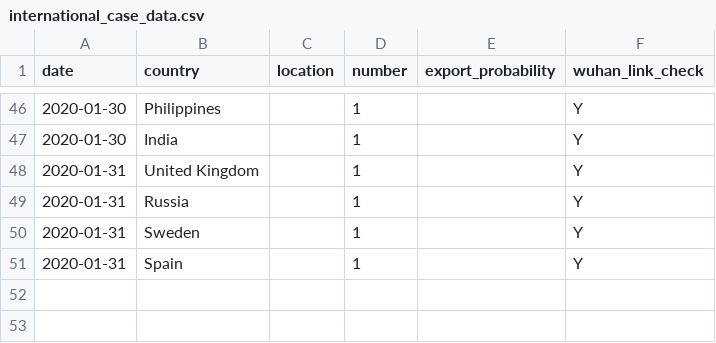
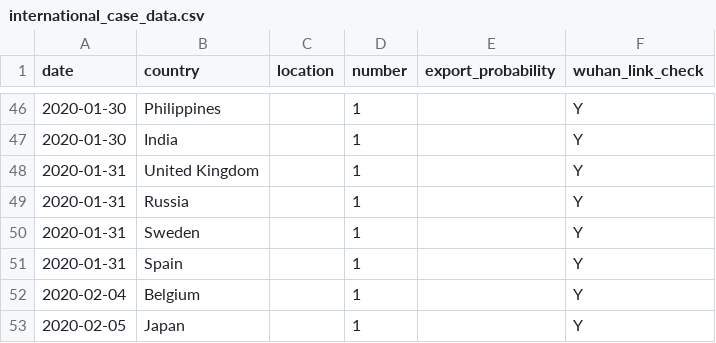
Before and after one commit to adamkucharski/2020-ncov, a CSV file: stoch_model/data/international_case_data.csv, drawn as a sheet; only a part is shown, gaps mark what is left out; the diff names each change by its address in the sheet, - before the commit and + after, or states it on an @@ line.

```diff
--- a/stoch_model/data/international_case_data.csv
+++ b/stoch_model/data/international_case_data.csv
+row 52: 2020-02-04 | Belgium |  | 1 |  | Y
+row 53: 2020-02-05 | Japan |  | 1 |  | Y
```
Also changed, not shown: stoch_model/data/hubei_confirmed_cases.csv, stoch_model/inputs/theta_initial_conditions.csv, 21 other files.
